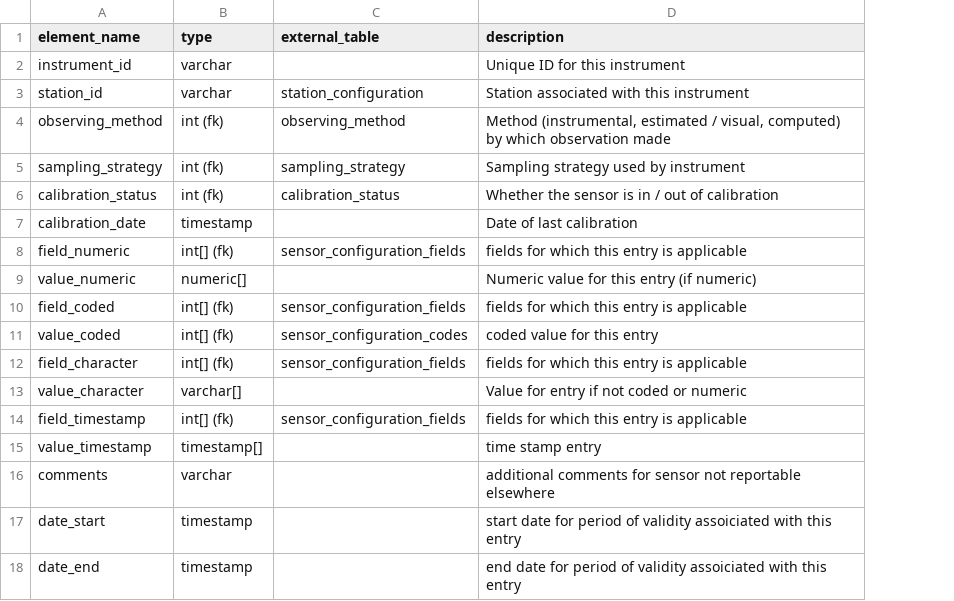
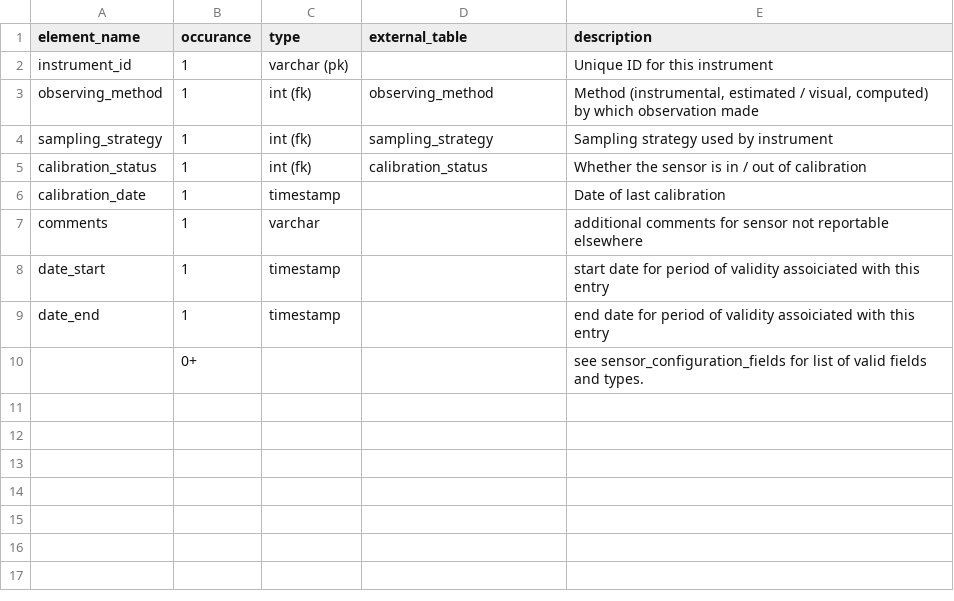
Before and after one commit to glamod/common_data_model, a TSV file: tables/tsv/sensor_configuration.tsv, drawn as a sheet; removed rows and columns are numbered as before the commit, all else as after; the diff names each change by its address in the sheet, - before the commit and + after, or states it on an @@ line.

```diff
--- a/tables/tsv/sensor_configuration.tsv
+++ b/tables/tsv/sensor_configuration.tsv
+column B (occurance), rows 2-9: all 1
-C2 (type): varchar
+C2 (type): varchar (pk)
-row 3: station_id | varchar | station_configuration | Station associated with this instrument
-row 8: field_numeric | int[] (fk) | sensor_configuration_fields | fields for which this entry is applicable
-row 9: value_numeric | numeric[] |  | Numeric value for this entry (if numeric)
-row 10: field_coded | int[] (fk) | sensor_configuration_fields | fields for which this entry is applicable
-row 11: value_coded | int[] (fk) | sensor_configuration_codes | coded value for this entry
-row 12: field_character | int[] (fk) | sensor_configuration_fields | fields for which this entry is applicable
-row 13: value_character | varchar[] |  | Value for entry if not coded or numeric
-row 14: field_timestamp | int[] (fk) | sensor_configuration_fields | fields for which this entry is applicable
-row 15: value_timestamp | timestamp[] |  | time stamp entry
+row 10:  | 0+ |  |  | see sensor_configuration_fields for list of valid fields and types.
```
Also changed, not shown: tables/tsv/observations_table.tsv, tables/tsv/profile_configuration.tsv, 12 other files.
